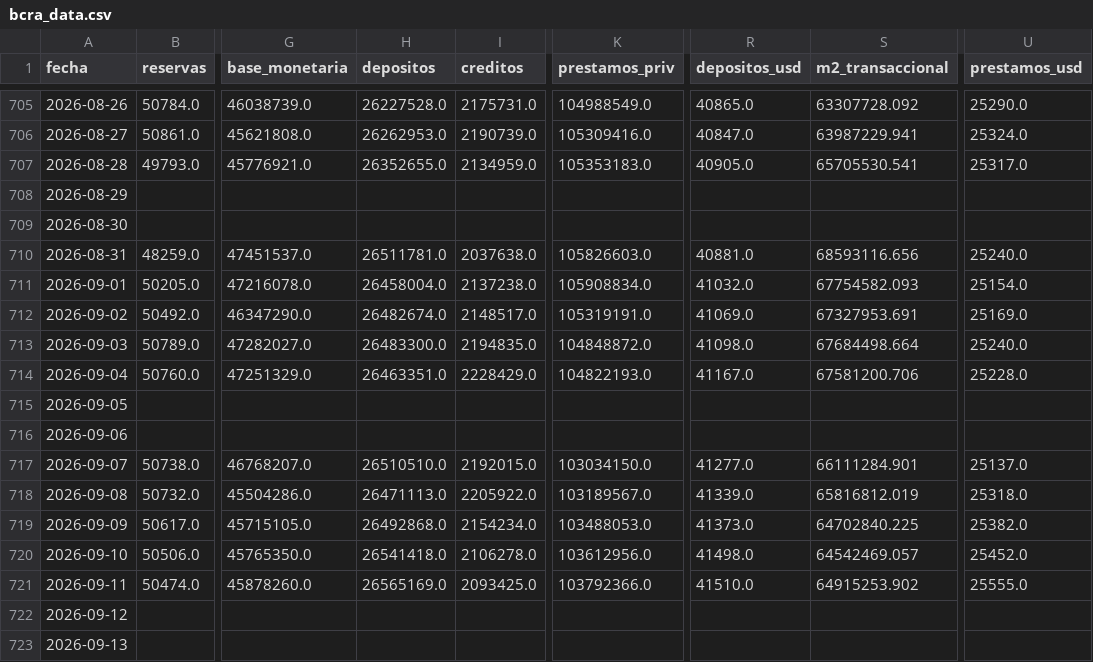
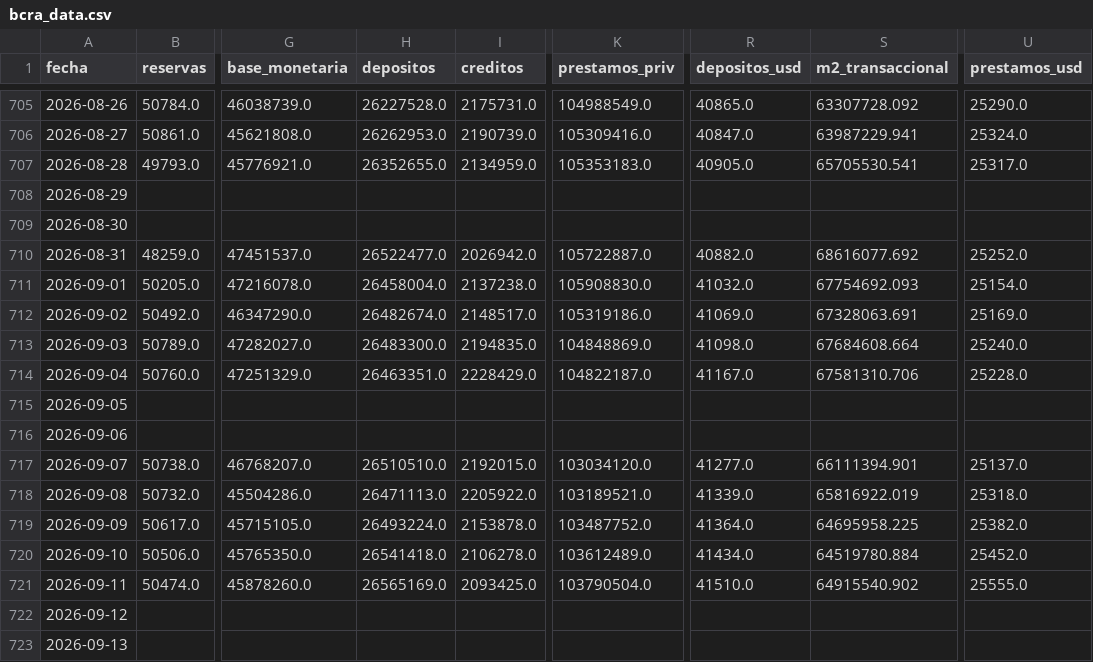
Before and after one commit to garciaborgheslautaro/acavalores-monitor-macro, a CSV file: data/bcra_data.csv, drawn as a sheet; only a part is shown, gaps mark what is left out; the diff covers the shown part only; the diff names each change by its address in the sheet, - before the commit and + after, or states it on an @@ line.

```diff
--- a/data/bcra_data.csv
+++ b/data/bcra_data.csv
-H710 (depositos): 26511781.0
+H710 (depositos): 26522477.0
-I710 (creditos): 2037638.0
+I710 (creditos): 2026942.0
-K710 (prestamos_priv): 105826603.0
+K710 (prestamos_priv): 105722887.0
-R710 (depositos_usd): 40881.0
+R710 (depositos_usd): 40882.0
-S710 (m2_transaccional): 68593116.656
+S710 (m2_transaccional): 68616077.692
-U710 (prestamos_usd): 25240.0
+U710 (prestamos_usd): 25252.0
-K711 (prestamos_priv): 105908834.0
+K711 (prestamos_priv): 105908830.0
-S711 (m2_transaccional): 67754582.093
+S711 (m2_transaccional): 67754692.093
-K712 (prestamos_priv): 105319191.0
+K712 (prestamos_priv): 105319186.0
-S712 (m2_transaccional): 67327953.691
+S712 (m2_transaccional): 67328063.691
-K713 (prestamos_priv): 104848872.0
+K713 (prestamos_priv): 104848869.0
-S713 (m2_transaccional): 67684498.664
+S713 (m2_transaccional): 67684608.664
-K714 (prestamos_priv): 104822193.0
+K714 (prestamos_priv): 104822187.0
-S714 (m2_transaccional): 67581200.706
+S714 (m2_transaccional): 67581310.706
-K717 (prestamos_priv): 103034150.0
+K717 (prestamos_priv): 103034120.0
-S717 (m2_transaccional): 66111284.901
+S717 (m2_transaccional): 66111394.901
-K718 (prestamos_priv): 103189567.0
+K718 (prestamos_priv): 103189521.0
-S718 (m2_transaccional): 65816812.019
+S718 (m2_transaccional): 65816922.019
-H719 (depositos): 26492868.0
+H719 (depositos): 26493224.0
-I719 (creditos): 2154234.0
+I719 (creditos): 2153878.0
-K719 (prestamos_priv): 103488053.0
+K719 (prestamos_priv): 103487752.0
-R719 (depositos_usd): 41373.0
+R719 (depositos_usd): 41364.0
-S719 (m2_transaccional): 64702840.225
+S719 (m2_transaccional): 64695958.225
-K720 (prestamos_priv): 103612956.0
+K720 (prestamos_priv): 103612489.0
-R720 (depositos_usd): 41498.0
+R720 (depositos_usd): 41434.0
-S720 (m2_transaccional): 64542469.057
+S720 (m2_transaccional): 64519780.884
-K721 (prestamos_priv): 103792366.0
+K721 (prestamos_priv): 103790504.0
-S721 (m2_transaccional): 64915253.902
+S721 (m2_transaccional): 64915540.902
```
Also changed, not shown: 30 edited cells elsewhere in this file, data/dolar_data.csv, data/itcrm_data.csv, 5 other files.
